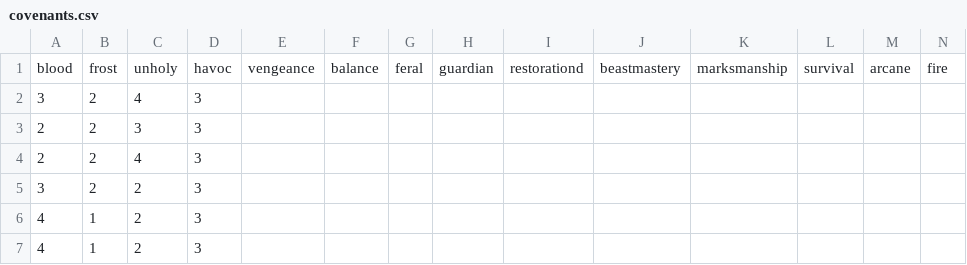
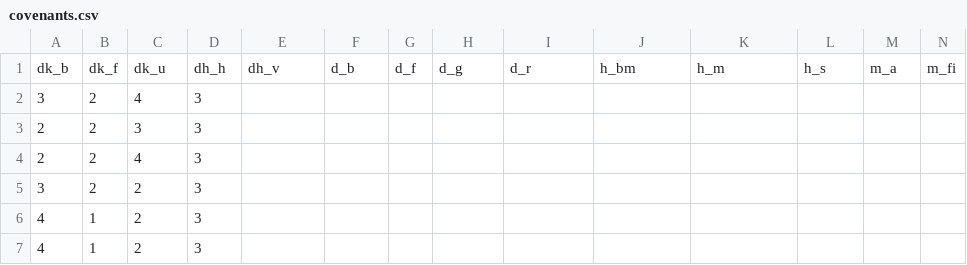
Before and after one commit to Davin-U/csv_files, a CSV file: covenants.csv, drawn as a sheet; only a part is shown; removed rows and columns are numbered as before the commit, all else as after; rows hold the shown columns only; the diff names each change by its address in the sheet, - before the commit and + after, or states it on an @@ line.

Commit message:
Update covenants.csv

```diff
--- a/covenants.csv
+++ b/covenants.csv
-row 1: blood | frost | unholy | havoc | vengeance | balance | feral | guardian | restorationd | beastmastery | marksmanship | survival | arcane | fire
+row 1: dk_b | dk_f | dk_u | dh_h | dh_v | d_b | d_f | d_g | d_r | h_bm | h_m | h_s | m_a | m_fi
```
